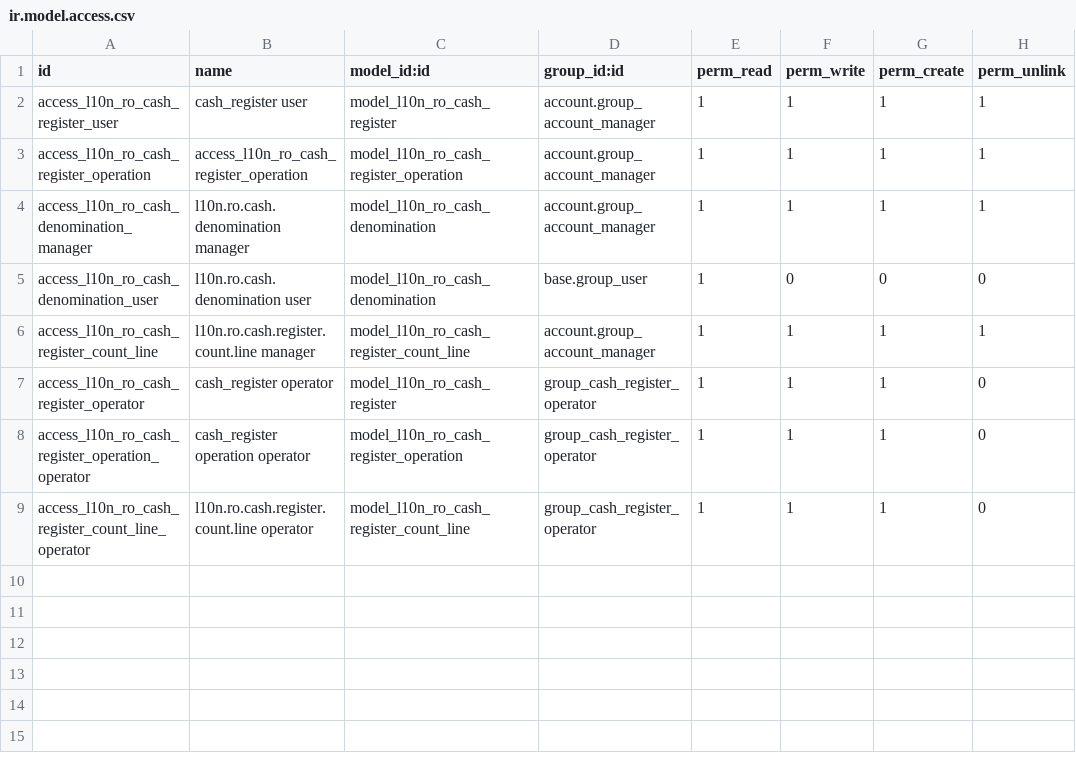
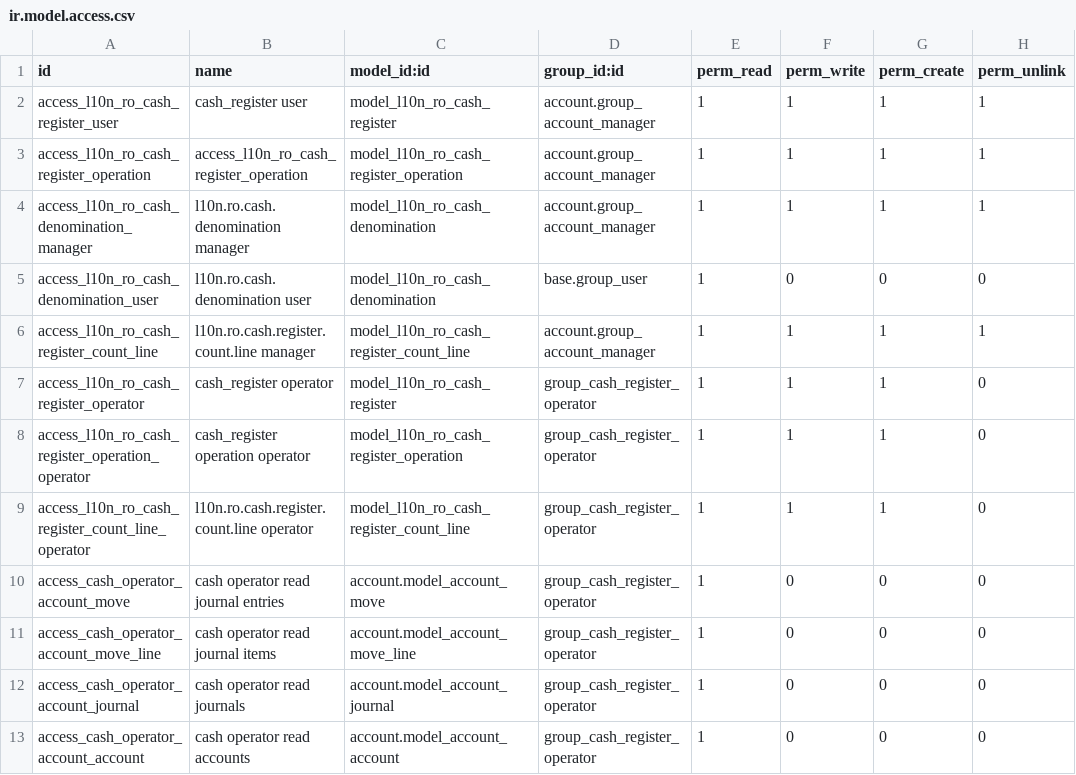
Before and after one commit to dhongu/l10n-romania, a CSV file: l10n_ro_cash_register/security/ir.model.access.csv, drawn as a sheet.

```diff
--- a/l10n_ro_cash_register/security/ir.model.access.csv
+++ b/l10n_ro_cash_register/security/ir.model.access.csv
@@ -9 +9,5 @@ access_l10n_ro_cash_register_operation_operator,cash_register operation operator
 access_l10n_ro_cash_register_count_line_operator,l10n.ro.cash.register.count.line operator,model_l10n_ro_cash_register_count_line,group_cash_register_operator,1,1,1,0
+access_cash_operator_account_move,cash operator read journal entries,account.model_account_move,group_cash_register_operator,1,0,0,0
+access_cash_operator_account_move_line,cash operator read journal items,account.model_account_move_line,group_cash_register_operator,1,0,0,0
+access_cash_operator_account_journal,cash operator read journals,account.model_account_journal,group_cash_register_operator,1,0,0,0
+access_cash_operator_account_account,cash operator read accounts,account.model_account_account,group_cash_register_operator,1,0,0,0
```
Also changed, not shown: 11 other files.
